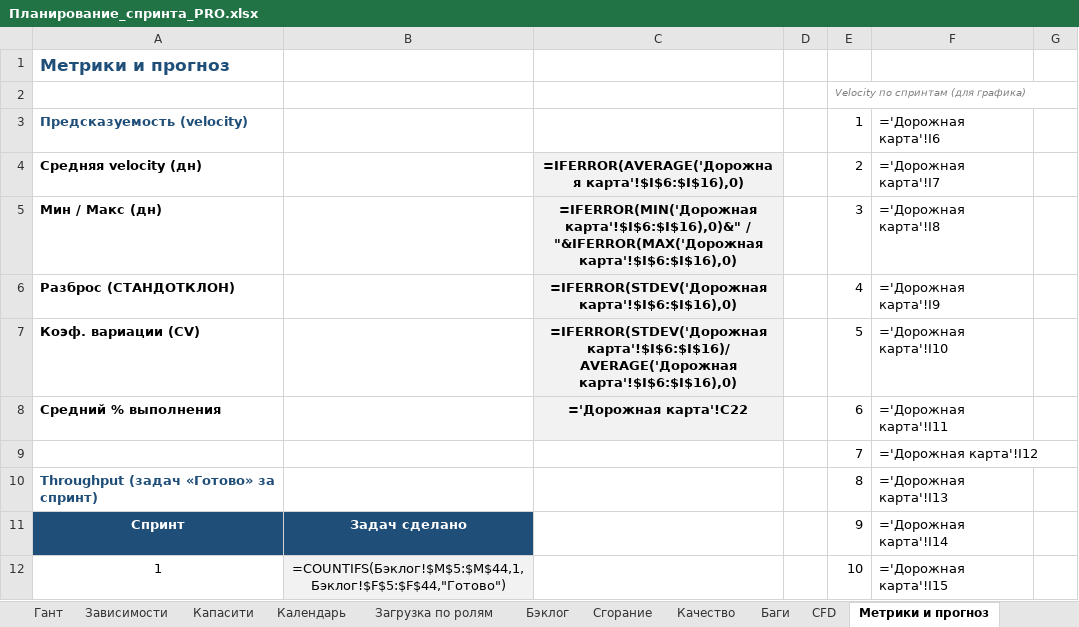
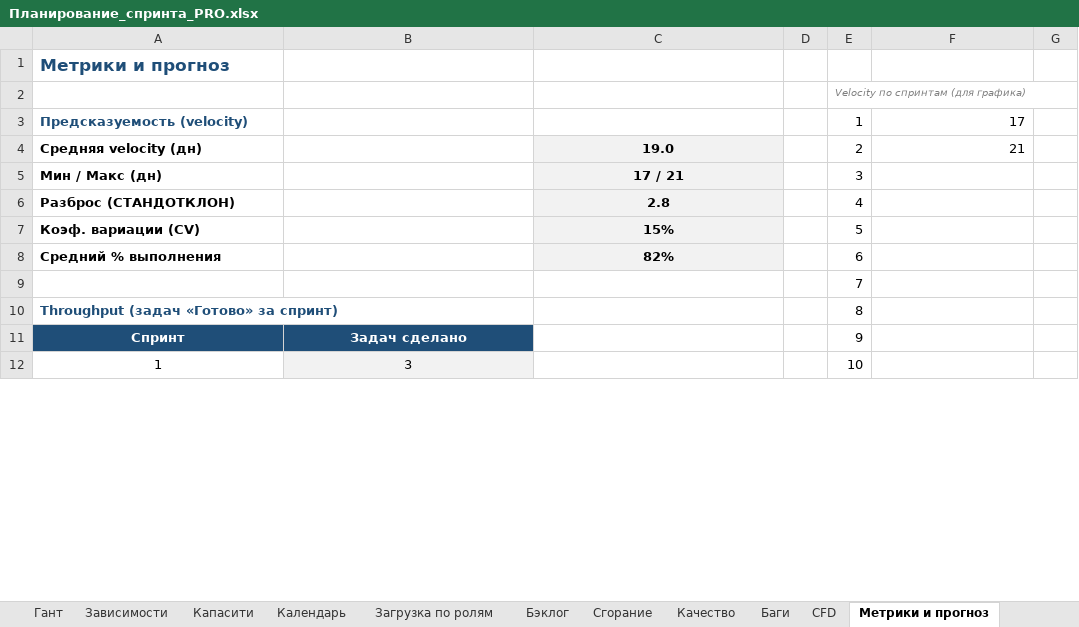
Before and after one commit to neoandrey1985/Planirovanie, an Excel workbook: Планирование_спринта_PRO.xlsx, sheet Метрики и прогноз, drawn as a sheet; only a part is shown; values as stored, in another font and other column widths than the file's, no borders; formulas without a stored value are shown as written; charts and pictures not drawn; the diff covers the shown part only; the diff names each change by its address in the sheet, - before the commit and + after, or states it on an @@ line.

```diff
--- a/Планирование_спринта_PRO.xlsx (sheet Метрики и прогноз)
+++ b/Планирование_спринта_PRO.xlsx (sheet Метрики и прогноз)
-F3: ='Дорожная карта'!I6
+F3: 17
-C4: =IFERROR(AVERAGE('Дорожная карта'!$I$6:$I$16),0)
+C4: 19.0
-F4: ='Дорожная карта'!I7
+F4: 21
-C5: =IFERROR(MIN('Дорожная карта'!$I$6:$I$16),0)&" / "&IFERROR(MAX('Дорожная карта'!$I$6:$I$16),0)
+C5: 17 / 21
-F5: ='Дорожная карта'!I8
+F5: (empty)
-C6: =IFERROR(STDEV('Дорожная карта'!$I$6:$I$16),0)
+C6: 2.8
-F6: ='Дорожная карта'!I9
+F6: (empty)
-C7: =IFERROR(STDEV('Дорожная карта'!$I$6:$I$16)/AVERAGE('Дорожная карта'!$I$6:$I$16),0)
+C7: 15%
-F7: ='Дорожная карта'!I10
+F7: (empty)
-C8: ='Дорожная карта'!C22
+C8: 82%
-F8: ='Дорожная карта'!I11
+F8: (empty)
-F9: ='Дорожная карта'!I12
+F9: (empty)
-F10: ='Дорожная карта'!I13
+F10: (empty)
-F11: ='Дорожная карта'!I14
+F11: (empty)
-B12: =COUNTIFS(Бэклог!$M$5:$M$44,1,Бэклог!$F$5:$F$44,"Готово")
+B12: 3
-F12: ='Дорожная карта'!I15
+F12: (empty)
```
Also changed, not shown: 1 added row, 1 removed row and 58 edited cells elsewhere in this sheet, sheet Гант, sheet Дорожная карта, sheet Капасити, sheet Бэклог, sheet Cycle time, sheet Time to Market, 21 more sheets, hidden cells, charts or pictures, 1 other file.
